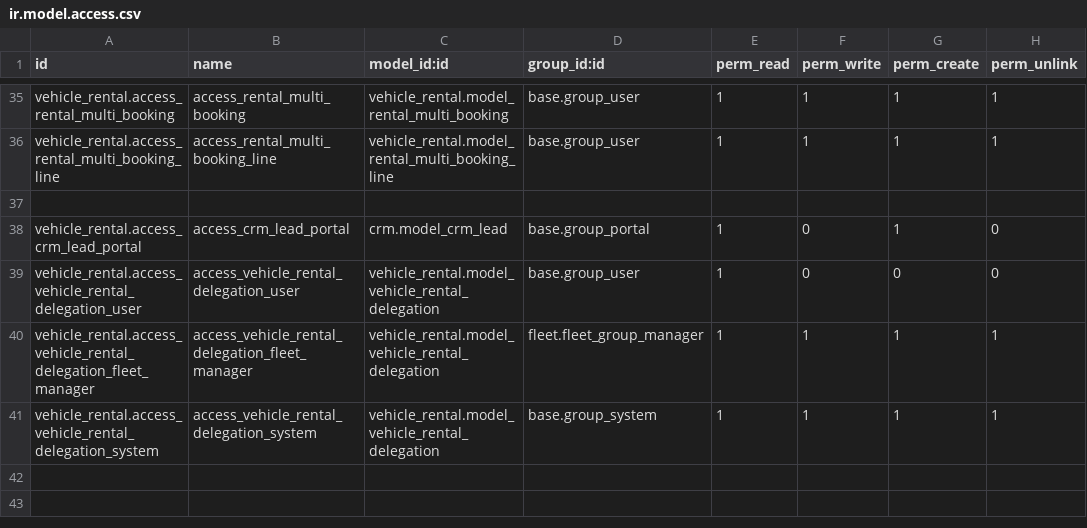
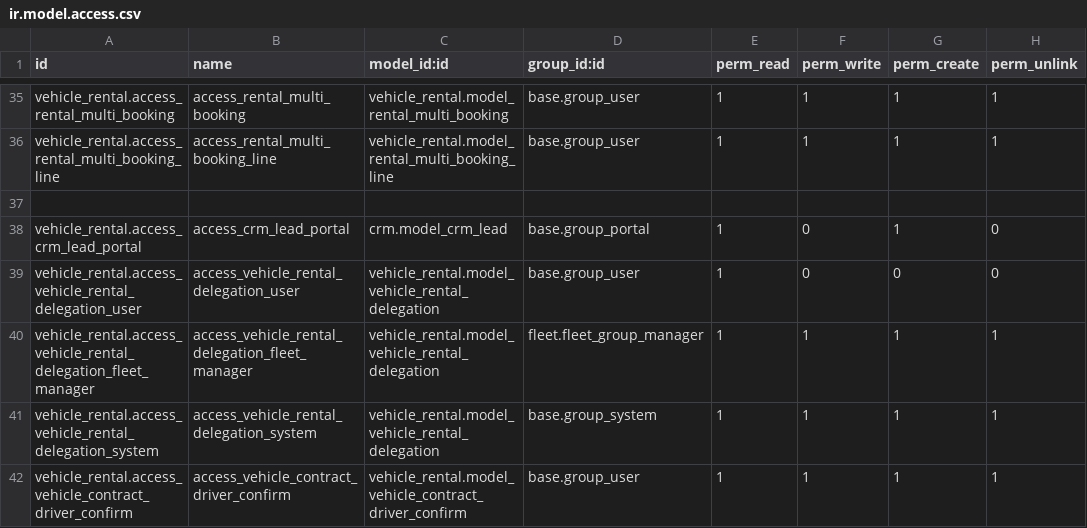
Before and after one commit to cositt/cs_vehicle_rental_19, a CSV file: security/ir.model.access.csv, drawn as a sheet; only a part is shown, gaps mark what is left out; the diff names each change by its address in the sheet, - before the commit and + after, or states it on an @@ line.

```diff
--- a/security/ir.model.access.csv
+++ b/security/ir.model.access.csv
+row 42: vehicle_rental.access_vehicle_contract_driver_confirm | access_vehicle_contract_driver_confirm | vehicle_rental.model_vehicle_contract_driver_confirm | base.group_user | 1 | 1 | 1 | 1
```
Also changed, not shown: 16 other files.
